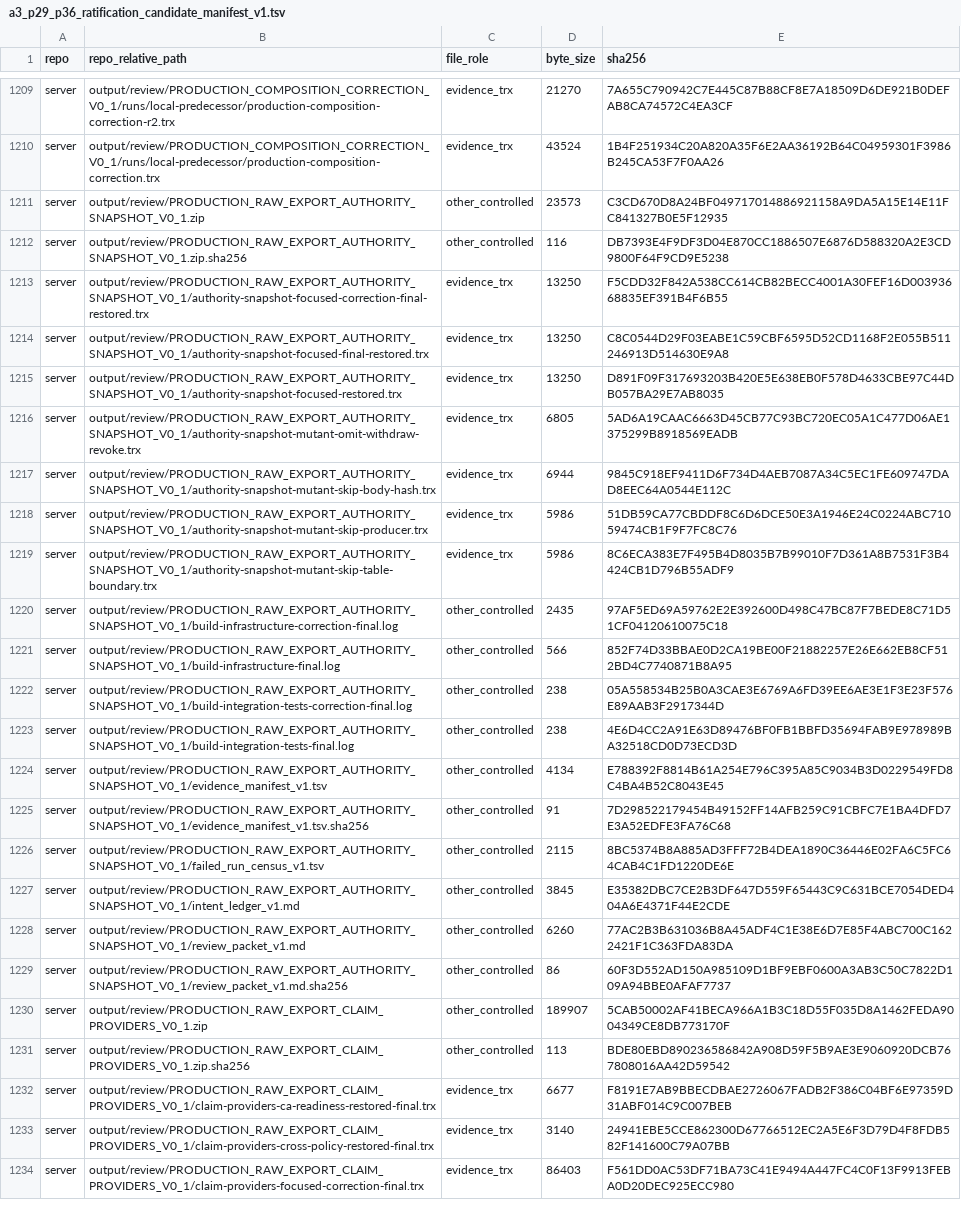
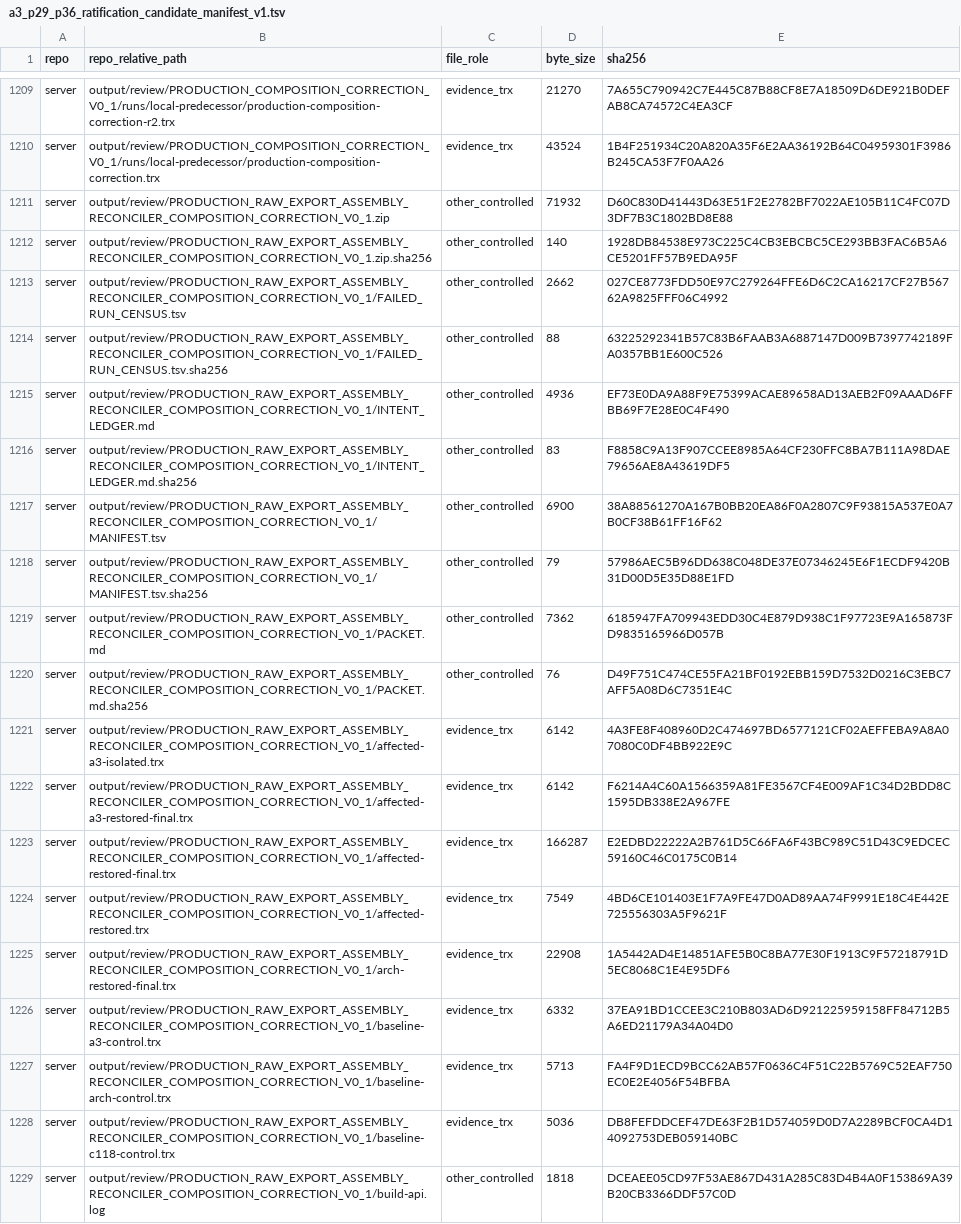
Before and after one commit to hiephm3a/TagEkyc, a TSV file: docs/tips/tip_88c1_secure_raw_source_sealed_assembly/a3_p29_p36_ratification_candidate_manifest_v1.tsv, drawn as a sheet; only a part is shown, gaps mark what is left out; the shorter side is filled out with more unchanged rows; the diff covers the shown part only.

Commit message:
chore(evidence): re-freeze assembly reconciler composition

```diff
--- a/docs/tips/tip_88c1_secure_raw_source_sealed_assembly/a3_p29_p36_ratification_candidate_manifest_v1.tsv
+++ b/docs/tips/tip_88c1_secure_raw_source_sealed_assembly/a3_p29_p36_ratification_candidate_manifest_v1.tsv
@@ -1210 +1210,20 @@ server	output/review/PRODUCTION_COMPOSITION_CORRECTION_V0_1/runs/local-predecess
 server	output/review/PRODUCTION_COMPOSITION_CORRECTION_V0_1/runs/local-predecessor/production-composition-correction.trx	evidence_trx	43524	1B4F251934C20A820A35F6E2AA36192B64C04959301F3986B245CA53F7F0AA26
+server	output/review/PRODUCTION_RAW_EXPORT_ASSEMBLY_RECONCILER_COMPOSITION_CORRECTION_V0_1.zip	other_controlled	71932	D60C830D41443D63E51F2E2782BF7022AE105B11C4FC07D3DF7B3C1802BD8E88
+server	output/review/PRODUCTION_RAW_EXPORT_ASSEMBLY_RECONCILER_COMPOSITION_CORRECTION_V0_1.zip.sha256	other_controlled	140	1928DB84538E973C225C4CB3EBCBC5CE293BB3FAC6B5A6CE5201FF57B9EDA95F
+server	output/review/PRODUCTION_RAW_EXPORT_ASSEMBLY_RECONCILER_COMPOSITION_CORRECTION_V0_1/FAILED_RUN_CENSUS.tsv	other_controlled	2662	027CE8773FDD50E97C279264FFE6D6C2CA16217CF27B56762A9825FFF06C4992
+server	output/review/PRODUCTION_RAW_EXPORT_ASSEMBLY_RECONCILER_COMPOSITION_CORRECTION_V0_1/FAILED_RUN_CENSUS.tsv.sha256	other_controlled	88	63225292341B57C83B6FAAB3A6887147D009B7397742189FA0357BB1E600C526
+server	output/review/PRODUCTION_RAW_EXPORT_ASSEMBLY_RECONCILER_COMPOSITION_CORRECTION_V0_1/INTENT_LEDGER.md	other_controlled	4936	EF73E0DA9A88F9E75399ACAE89658AD13AEB2F09AAAD6FFBB69F7E28E0C4F490
+server	output/review/PRODUCTION_RAW_EXPORT_ASSEMBLY_RECONCILER_COMPOSITION_CORRECTION_V0_1/INTENT_LEDGER.md.sha256	other_controlled	83	F8858C9A13F907CCEE8985A64CF230FFC8BA7B111A98DAE79656AE8A43619DF5
+server	output/review/PRODUCTION_RAW_EXPORT_ASSEMBLY_RECONCILER_COMPOSITION_CORRECTION_V0_1/MANIFEST.tsv	other_controlled	6900	38A88561270A167B0BB20EA86F0A2807C9F93815A537E0A7B0CF38B61FF16F62
+server	output/review/PRODUCTION_RAW_EXPORT_ASSEMBLY_RECONCILER_COMPOSITION_CORRECTION_V0_1/MANIFEST.tsv.sha256	other_controlled	79	57986AEC5B96DD638C048DE37E07346245E6F1ECDF9420B31D00D5E35D88E1FD
+server	output/review/PRODUCTION_RAW_EXPORT_ASSEMBLY_RECONCILER_COMPOSITION_CORRECTION_V0_1/PACKET.md	other_controlled	7362	6185947FA709943EDD30C4E879D938C1F97723E9A165873FD9835165966D057B
+server	output/review/PRODUCTION_RAW_EXPORT_ASSEMBLY_RECONCILER_COMPOSITION_CORRECTION_V0_1/PACKET.md.sha256	other_controlled	76	D49F751C474CE55FA21BF0192EBB159D7532D0216C3EBC7AFF5A08D6C7351E4C
+server	output/review/PRODUCTION_RAW_EXPORT_ASSEMBLY_RECONCILER_COMPOSITION_CORRECTION_V0_1/affected-a3-isolated.trx	evidence_trx	6142	4A3FE8F408960D2C474697BD6577121CF02AEFFEBA9A8A07080C0DF4BB922E9C
+server	output/review/PRODUCTION_RAW_EXPORT_ASSEMBLY_RECONCILER_COMPOSITION_CORRECTION_V0_1/affected-a3-restored-final.trx	evidence_trx	6142	F6214A4C60A1566359A81FE3567CF4E009AF1C34D2BDD8C1595DB338E2A967FE
+server	output/review/PRODUCTION_RAW_EXPORT_ASSEMBLY_RECONCILER_COMPOSITION_CORRECTION_V0_1/affected-restored-final.trx	evidence_trx	166287	E2EDBD22222A2B761D5C66FA6F43BC989C51D43C9EDCEC59160C46C0175C0B14
+server	output/review/PRODUCTION_RAW_EXPORT_ASSEMBLY_RECONCILER_COMPOSITION_CORRECTION_V0_1/affected-restored.trx	evidence_trx	7549	4BD6CE101403E1F7A9FE47D0AD89AA74F9991E18C4E442E725556303A5F9621F
+server	output/review/PRODUCTION_RAW_EXPORT_ASSEMBLY_RECONCILER_COMPOSITION_CORRECTION_V0_1/arch-restored-final.trx	evidence_trx	22908	1A5442AD4E14851AFE5B0C8BA77E30F1913C9F57218791D5EC8068C1E4E95DF6
+server	output/review/PRODUCTION_RAW_EXPORT_ASSEMBLY_RECONCILER_COMPOSITION_CORRECTION_V0_1/baseline-a3-control.trx	evidence_trx	6332	37EA91BD1CCEE3C210B803AD6D921225959158FF84712B5A6ED21179A34A04D0
+server	output/review/PRODUCTION_RAW_EXPORT_ASSEMBLY_RECONCILER_COMPOSITION_CORRECTION_V0_1/baseline-arch-control.trx	evidence_trx	5713	FA4F9D1ECD9BCC62AB57F0636C4F51C22B5769C52EAF750EC0E2E4056F54BFBA
+server	output/review/PRODUCTION_RAW_EXPORT_ASSEMBLY_RECONCILER_COMPOSITION_CORRECTION_V0_1/baseline-c118-control.trx	evidence_trx	5036	DB8FEFDDCEF47DE63F2B1D574059D0D7A2289BCF0CA4D14092753DEB059140BC
+server	output/review/PRODUCTION_RAW_EXPORT_ASSEMBLY_RECONCILER_COMPOSITION_CORRECTION_V0_1/build-api.log	other_controlled	1818	DCEAEE05CD97F53AE867D431A285C83D4B4A0F153869A39B20CB3366DDF57C0D
```
Also changed, not shown: 11 added rows and 10 edited cells elsewhere in this file, docs/tips/tip_88c1_secure_raw_source_sealed_assembly/a3_activation_evidence_seal_v1.tsv, 2 other files.
